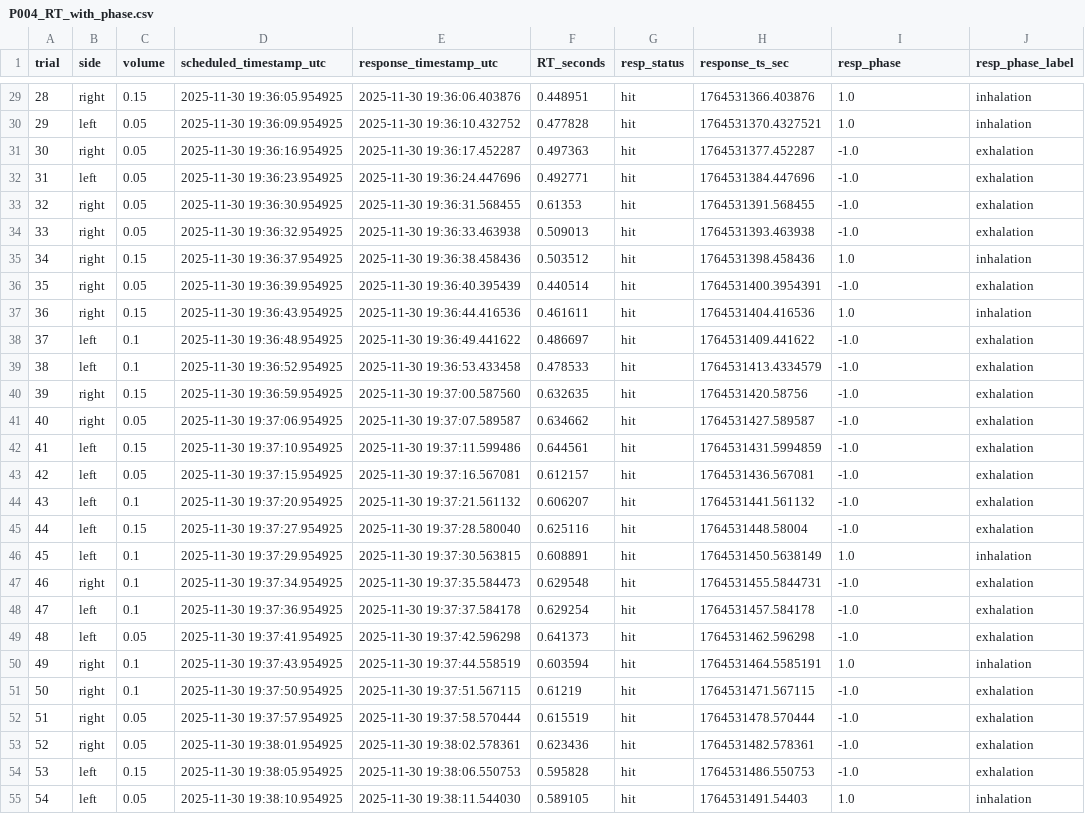
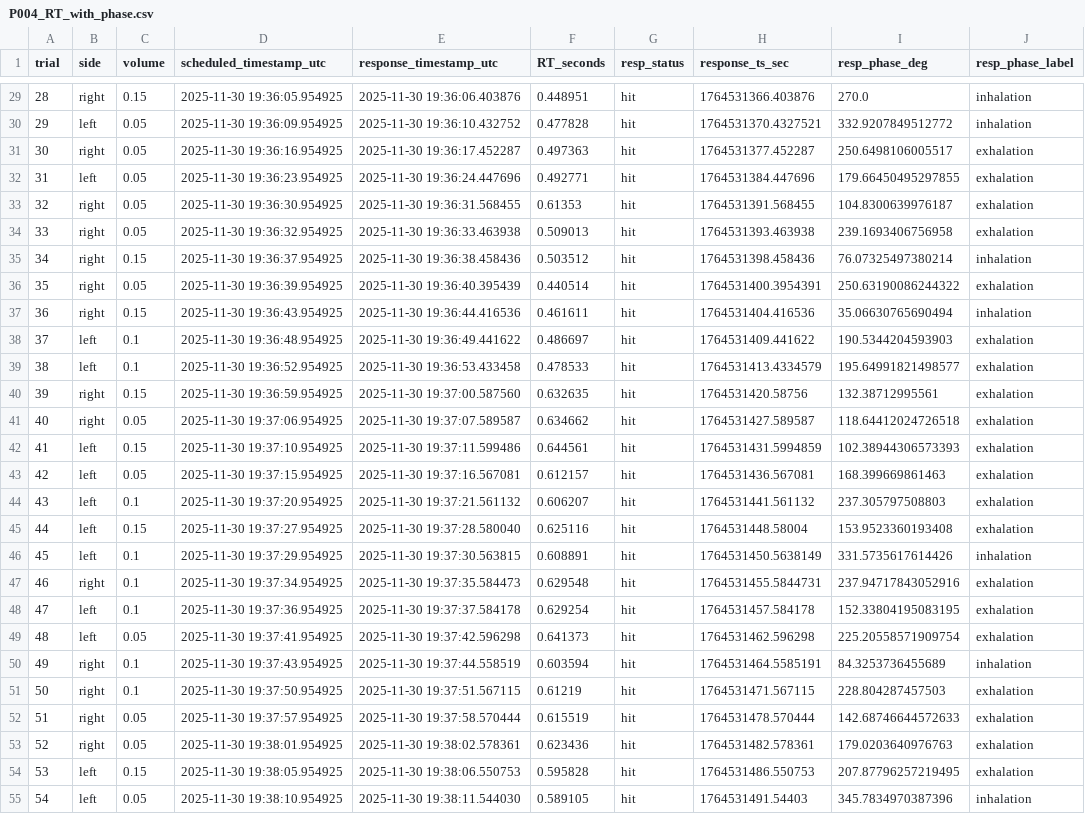
Before and after one commit to annegret-coetzee/respRT, a CSV file: merged/P004_RT_with_phase.csv, drawn as a sheet; only a part is shown, gaps mark what is left out; the diff covers the shown part only; the diff names each change by its address in the sheet, - before the commit and + after, or states it on an @@ line.

```diff
--- a/merged/P004_RT_with_phase.csv
+++ b/merged/P004_RT_with_phase.csv
-I1: resp_phase
+I1: resp_phase_deg
-I29 (resp_phase_deg): 1.0
+I29 (resp_phase_deg): 270.0
-I30 (resp_phase_deg): 1.0
+I30 (resp_phase_deg): 332.9207849512772
-I31 (resp_phase_deg): -1.0
+I31 (resp_phase_deg): 250.6498106005517
-I32 (resp_phase_deg): -1.0
+I32 (resp_phase_deg): 179.66450495297855
-I33 (resp_phase_deg): -1.0
+I33 (resp_phase_deg): 104.8300639976187
-I34 (resp_phase_deg): -1.0
+I34 (resp_phase_deg): 239.1693406756958
-I35 (resp_phase_deg): 1.0
+I35 (resp_phase_deg): 76.07325497380214
-I36 (resp_phase_deg): -1.0
+I36 (resp_phase_deg): 250.63190086244322
-I37 (resp_phase_deg): 1.0
+I37 (resp_phase_deg): 35.06630765690494
-I38 (resp_phase_deg): -1.0
+I38 (resp_phase_deg): 190.5344204593903
-I39 (resp_phase_deg): -1.0
+I39 (resp_phase_deg): 195.64991821498577
-I40 (resp_phase_deg): -1.0
+I40 (resp_phase_deg): 132.38712995561
-I41 (resp_phase_deg): -1.0
+I41 (resp_phase_deg): 118.64412024726518
-I42 (resp_phase_deg): -1.0
+I42 (resp_phase_deg): 102.38944306573393
-I43 (resp_phase_deg): -1.0
+I43 (resp_phase_deg): 168.399669861463
-I44 (resp_phase_deg): -1.0
+I44 (resp_phase_deg): 237.305797508803
-I45 (resp_phase_deg): -1.0
+I45 (resp_phase_deg): 153.9523360193408
-I46 (resp_phase_deg): 1.0
+I46 (resp_phase_deg): 331.5735617614426
-I47 (resp_phase_deg): -1.0
+I47 (resp_phase_deg): 237.94717843052916
-I48 (resp_phase_deg): -1.0
+I48 (resp_phase_deg): 152.33804195083195
-I49 (resp_phase_deg): -1.0
+I49 (resp_phase_deg): 225.20558571909754
-I50 (resp_phase_deg): 1.0
+I50 (resp_phase_deg): 84.3253736455689
-I51 (resp_phase_deg): -1.0
+I51 (resp_phase_deg): 228.804287457503
-I52 (resp_phase_deg): -1.0
+I52 (resp_phase_deg): 142.68746644572633
-I53 (resp_phase_deg): -1.0
+I53 (resp_phase_deg): 179.0203640976763
-I54 (resp_phase_deg): -1.0
+I54 (resp_phase_deg): 207.87796257219495
-I55 (resp_phase_deg): 1.0
+I55 (resp_phase_deg): 345.7834970387396
```
Also changed, not shown: 107 edited cells elsewhere in this file, merged/P001_RT_with_phase.csv, merged/P002_RT_with_phase.csv, 7 other files.
